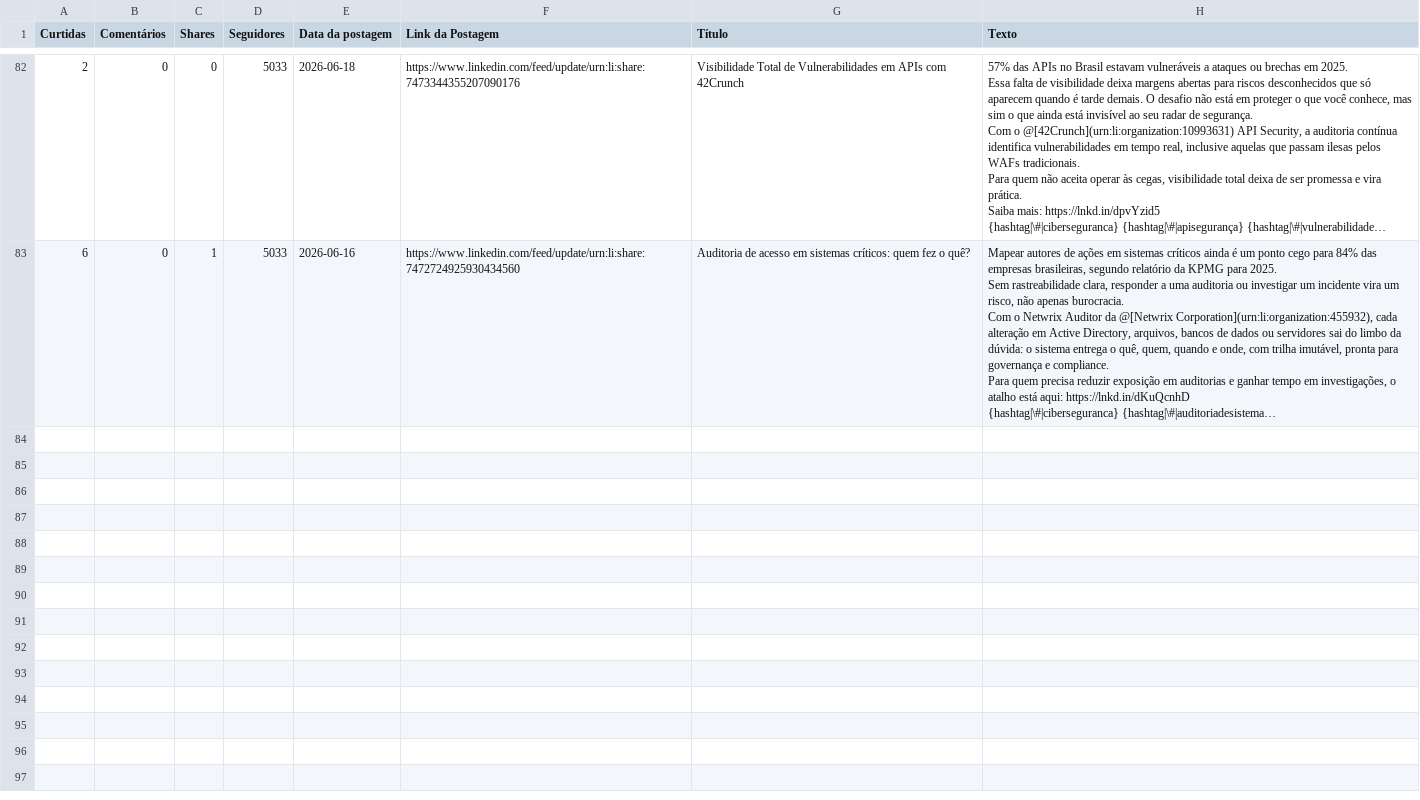
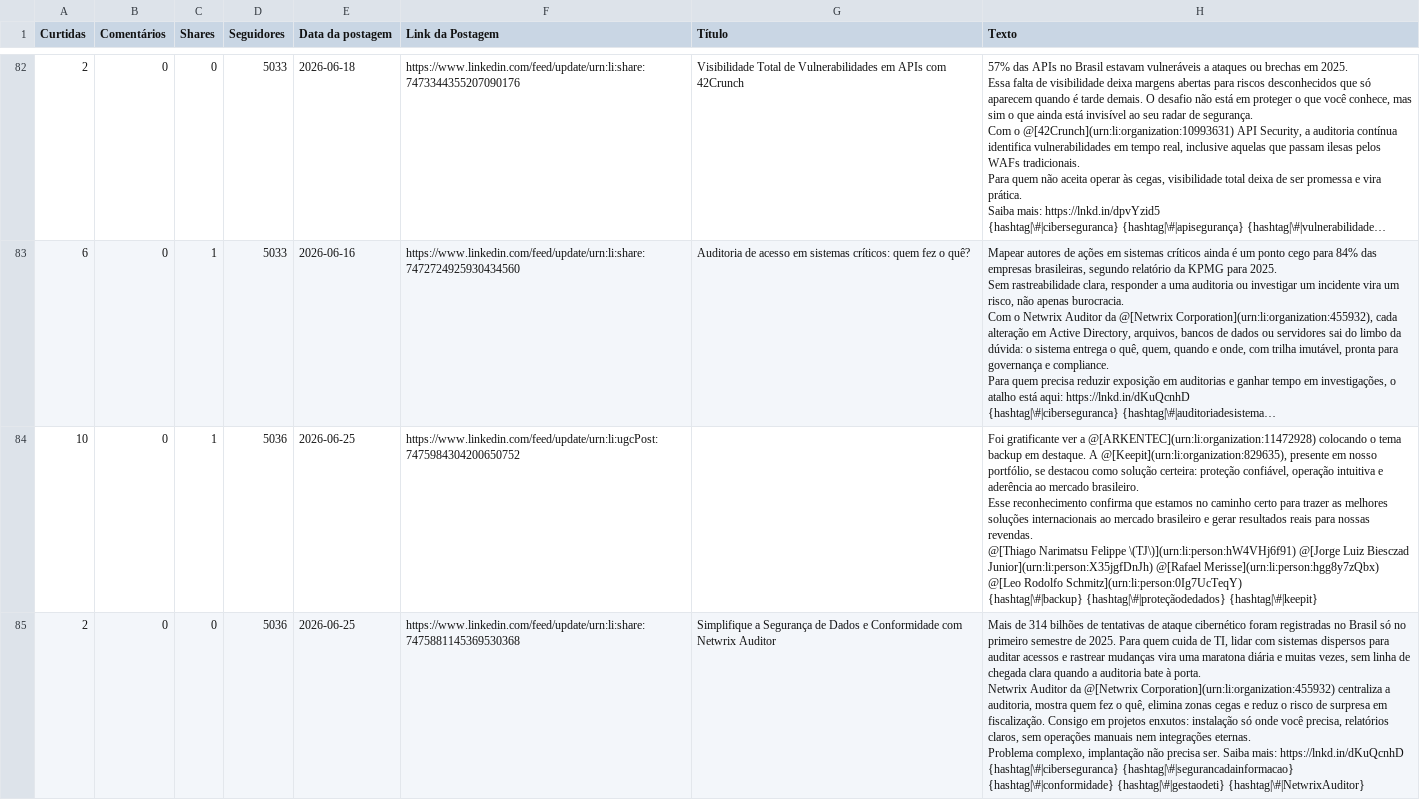
Before and after one commit to m4ik-crtl/indicadores-2026, a CSV file: dataset/linkedin_clean.csv, drawn as a sheet; only a part is shown, gaps mark what is left out; long unchanged cells end in …; ↵ is a line break in a cell; the diff covers the shown part only; the diff names each change by its address in the sheet, - before the commit and + after, or states it on an @@ line.

Commit message:
🚀 Atualização de dados via Kaggle Auto

```diff
--- a/dataset/linkedin_clean.csv
+++ b/dataset/linkedin_clean.csv
+row 84: 10 | 0 | 1 | 5036 | 2026-06-25 | https://www.linkedin.com/feed/update/urn:li:ugcPost:7475984304200650752 |  | Foi gratificante ver a @[ARKENTEC](urn:li:organization:11472928) colocando o tema backup em destaque. A @[Keepit](urn:li:organization:829635), presente em nosso portfólio, se destacou como solução certeira: proteção confiável, operação intuitiva e aderência ao mercado brasileiro. ↵ Esse reconhecimento confirma que estamos no caminho certo para trazer as melhores soluções internacionais ao mercado brasileiro e gerar resultados reais para nossas revendas. ↵ @[Thiago Narimatsu Felippe \(TJ\)](urn:li:person:hW4VHj6f91) @[Jorge Luiz Biesczad Junior](urn:li:person:X35jgfDnJh) @[Rafael Merisse](urn:li:person:hgg8y7zQbx) @[Leo Rodolfo Schmitz](urn:li:person:0Ig7UcTeqY) ↵ {hashtag|\#|backup} {hashtag|\#|proteçãodedados} {hashtag|\#|keepit}
+row 85: 2 | 0 | 0 | 5036 | 2026-06-25 | https://www.linkedin.com/feed/update/urn:li:share:7475881145369530368 | Simplifique a Segurança de Dados e Conformidade com Netwrix Auditor | Mais de 314 bilhões de tentativas de ataque cibernético foram registradas no Brasil só no primeiro semestre de 2025. Para quem cuida de TI, lidar com sistemas dispersos para auditar acessos e rastrear mudanças vira uma maratona diária e muitas vezes, sem linha de chegada clara quando a auditoria bate à porta. ↵ Netwrix Auditor da @[Netwrix Corporation](urn:li:organization:455932) centraliza a auditoria, mostra quem fez o quê, elimina zonas cegas e reduz o risco de surpresa em fiscalização. Consigo em projetos enxutos: instalação só onde você precisa, relatórios claros, sem operações manuais nem integrações eternas. ↵ Problema complexo, implantação não precisa ser. Saiba mais: https://lnkd.in/dKuQcnhD ↵ {hashtag|\#|ciberseguranca} {hashtag|\#|segurancadainformacao} {hashtag|\#|conformidade} {hashtag|\#|gestaodeti} {hashtag|\#|NetwrixAuditor}
```
Also changed, not shown: 3 added rows elsewhere in this file, dataset/mailchimp_clean.csv, 1 other file.
